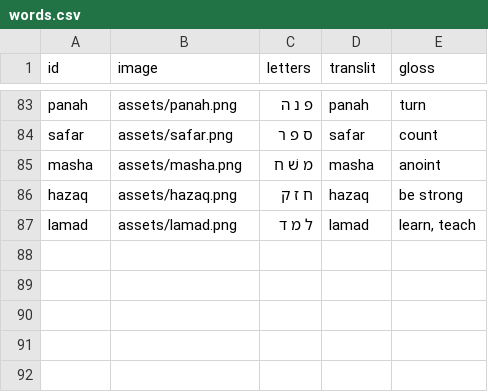
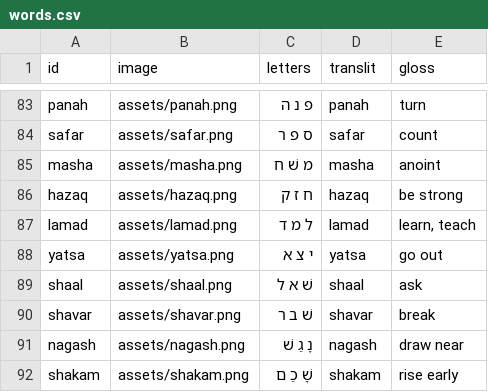
Before and after one commit to cmainechan/hwg, a CSV file: words.csv, drawn as a sheet; only a part is shown, gaps mark what is left out.

```diff
--- a/words.csv
+++ b/words.csv
@@ -87 +87,6 @@ hazaq,assets/hazaq.png,ח ז ק,hazaq,be strong
 lamad,assets/lamad.png,ל מ ד,lamad,"learn, teach"
+yatsa,assets/yatsa.png,י צ א,yatsa,go out
+shaal,assets/shaal.png,שׁ א ל,shaal,ask
+shavar,assets/shavar.png,שׁ ב ר,shavar,break
+nagash,assets/nagash.png,נָ גַ שׁ,nagash,draw near
+shakam,assets/shakam.png,שָׁ כַ ם,shakam,rise early
```
Also changed, not shown: 1 other file.
